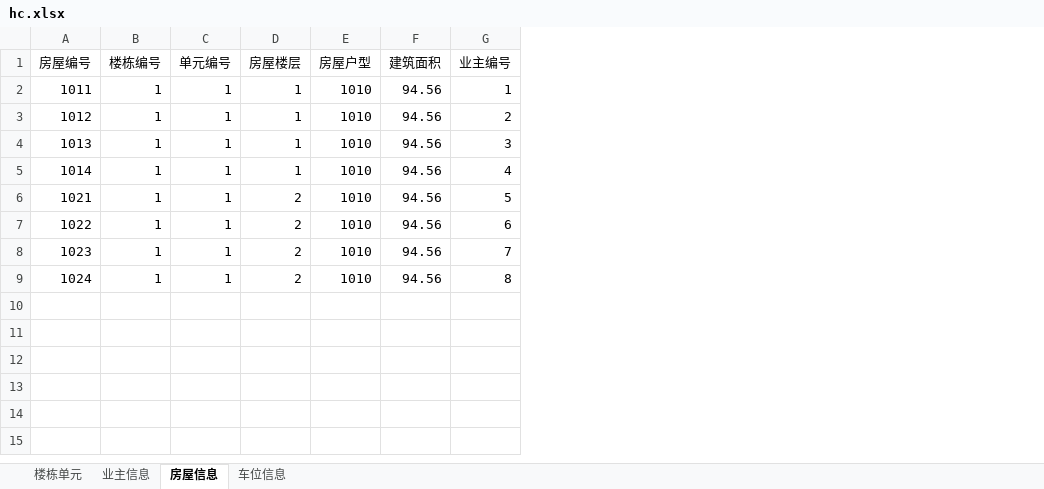
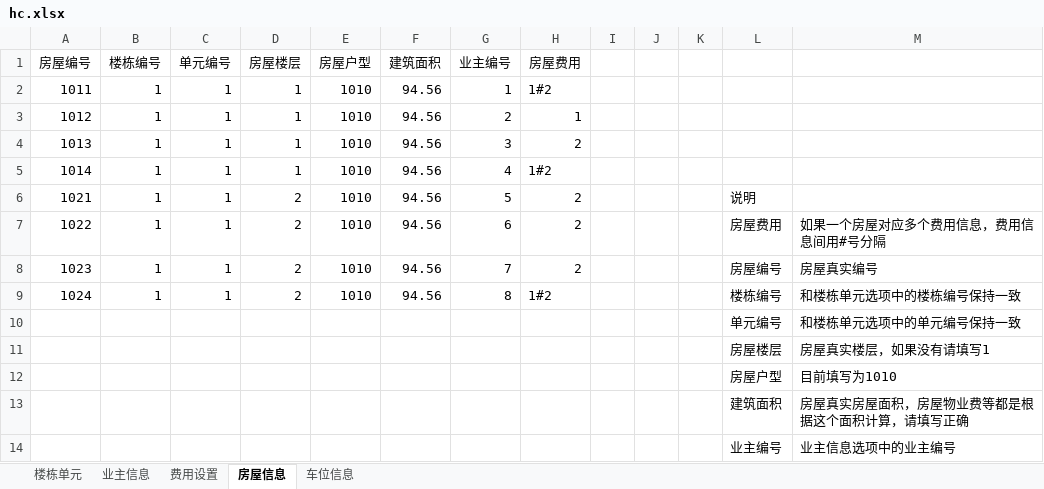
Before and after one commit to java110/MicroCommunityWeb, an Excel workbook: public/import/hc.xlsx, sheet 房屋信息, drawn as a sheet; values as stored, in another font and other column widths than the file's, no borders; the diff names each change by its address in the sheet, - before the commit and + after, or states it on an @@ line.

```diff
--- a/public/import/hc.xlsx (sheet 房屋信息)
+++ b/public/import/hc.xlsx (sheet 房屋信息)
+sheet tab: 费用设置
+column H (房屋费用), rows 2-9: 1#2 | 1 | 2 | 1#2 | 2 | 2 | 2 | 1#2
+column I, empty
+column J, empty
+column K, empty
+column L, rows 6-9: 说明 | 房屋费用 | 房屋编号 | 楼栋编号
+column M, rows 7-9: 如果一个房屋对应多个费用信息，费用信息间用#号分隔 | 房屋真实编号 | 和楼栋单元选项中的楼栋编号保持一致
+row 10:  |  |  |  |  |  |  |  |  |  |  | 单元编号 | 和楼栋单元选项中的单元编号保持一致
+row 11:  |  |  |  |  |  |  |  |  |  |  | 房屋楼层 | 房屋真实楼层，如果没有请填写1
+row 12:  |  |  |  |  |  |  |  |  |  |  | 房屋户型 | 目前填写为1010
+row 13:  |  |  |  |  |  |  |  |  |  |  | 建筑面积 | 房屋真实房屋面积，房屋物业费等都是根据这个面积计算，请填写正确
+row 14:  |  |  |  |  |  |  |  |  |  |  | 业主编号 | 业主信息选项中的业主编号
```
Also changed, not shown: sheet 车位信息, sheet 业主信息, sheet 楼栋单元, 4 other files.
